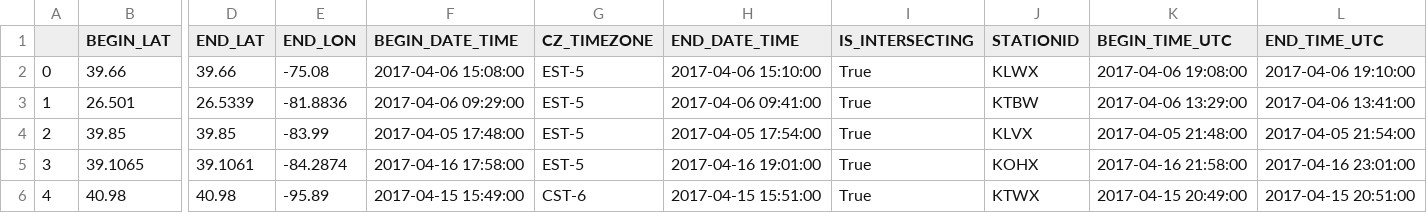
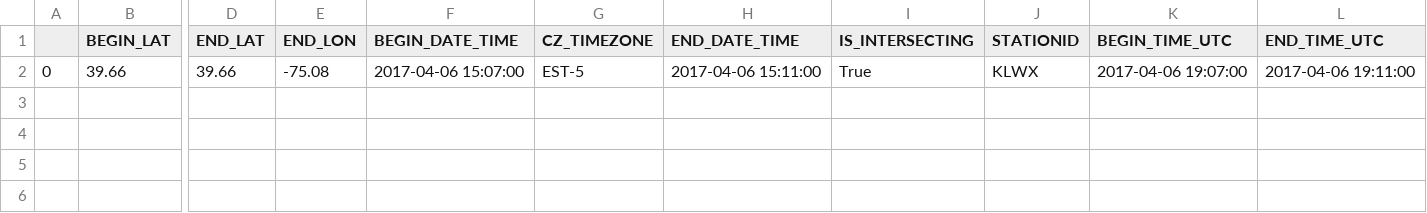
Before and after one commit to haidarzxc/MaskRCNN, a CSV file: NCDC_stormevents/intersections.csv, drawn as a sheet; only a part is shown, gaps mark what is left out; rows hold the shown columns only; the diff names each change by its address in the sheet, - before the commit and + after, or states it on an @@ line.

Commit message:
add key, time, box

```diff
--- a/NCDC_stormevents/intersections.csv
+++ b/NCDC_stormevents/intersections.csv
-F2 (BEGIN_DATE_TIME): 2017-04-06 15:08:00
+F2 (BEGIN_DATE_TIME): 2017-04-06 15:07:00
-H2 (END_DATE_TIME): 2017-04-06 15:10:00
+H2 (END_DATE_TIME): 2017-04-06 15:11:00
-K2 (BEGIN_TIME_UTC): 2017-04-06 19:08:00
+K2 (BEGIN_TIME_UTC): 2017-04-06 19:07:00
-L2 (END_TIME_UTC): 2017-04-06 19:10:00
+L2 (END_TIME_UTC): 2017-04-06 19:11:00
-row 3: 1 | 26.501 | 26.5339 | -81.8836 | 2017-04-06 09:29:00 | EST-5 | 2017-04-06 09:41:00 | True | KTBW | 2017-04-06 13:29:00 | 2017-04-06 13:41:00
-row 4: 2 | 39.85 | 39.85 | -83.99 | 2017-04-05 17:48:00 | EST-5 | 2017-04-05 17:54:00 | True | KLVX | 2017-04-05 21:48:00 | 2017-04-05 21:54:00
-row 5: 3 | 39.1065 | 39.1061 | -84.2874 | 2017-04-16 17:58:00 | EST-5 | 2017-04-16 19:01:00 | True | KOHX | 2017-04-16 21:58:00 | 2017-04-16 23:01:00
-row 6: 4 | 40.98 | 40.98 | -95.89 | 2017-04-15 15:49:00 | CST-6 | 2017-04-15 15:51:00 | True | KTWX | 2017-04-15 20:49:00 | 2017-04-15 20:51:00
```
Also changed, not shown: 2 other files.
